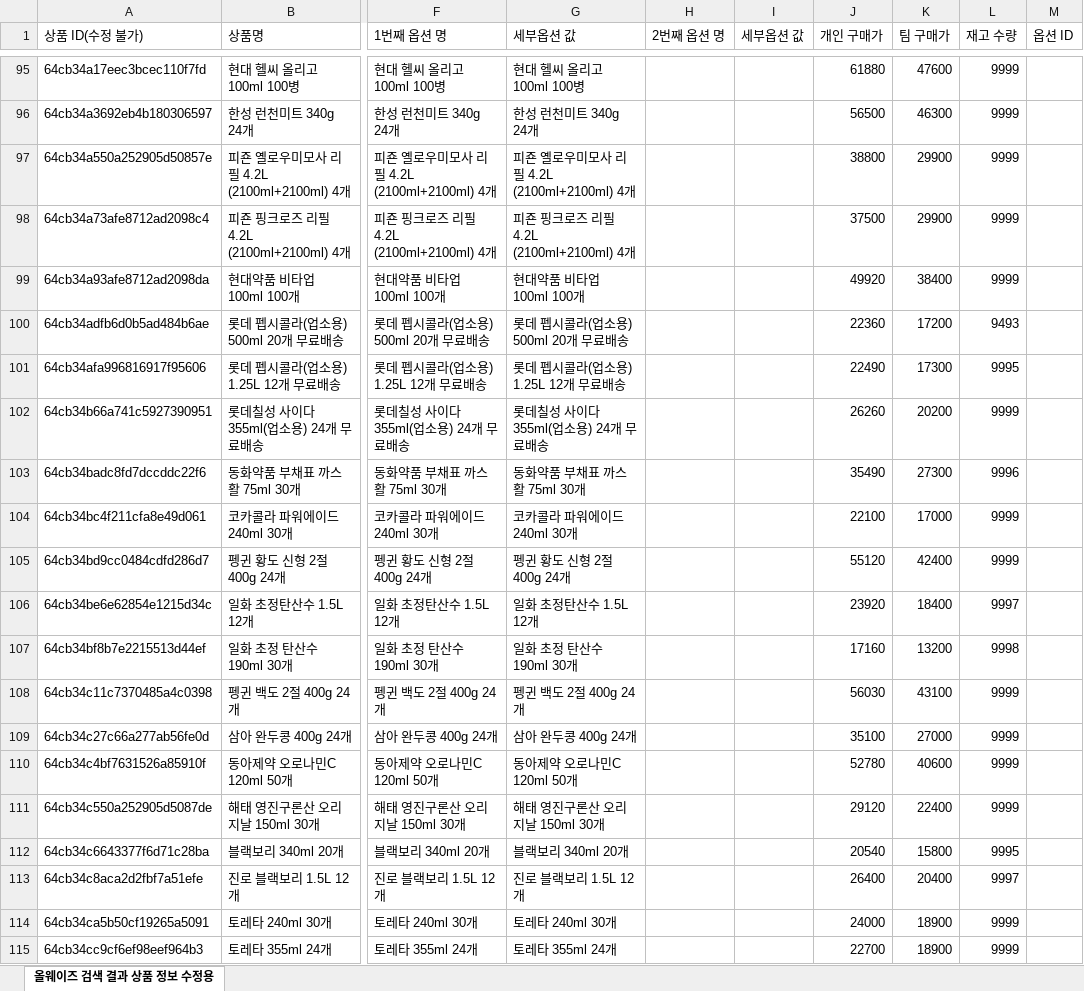
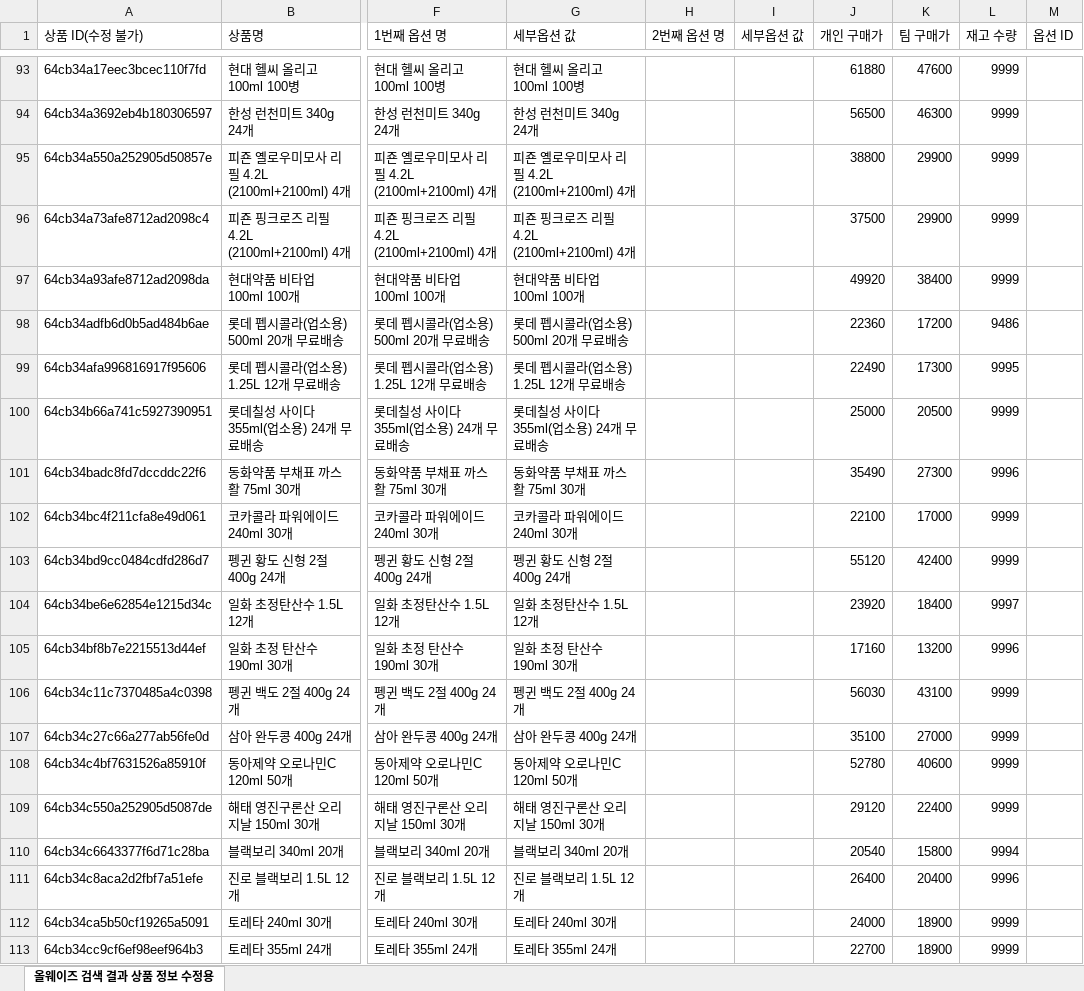
Before and after one commit to OURPROJECTDAO/work-automation-app, an Excel workbook: reference/listing_allways.xlsx, sheet 올웨이즈 검색 결과 상품 정보 수정용, drawn as a sheet; only a part is shown, gaps mark what is left out; values as stored, in another font and other column widths than the file's, no borders; addresses are those after the commit; the diff covers the shown part only; the diff names each change by its address in the sheet, - before the commit and + after, or states it on an @@ line.

```diff
--- a/reference/listing_allways.xlsx (sheet 올웨이즈 검색 결과 상품 정보 수정용)
+++ b/reference/listing_allways.xlsx (sheet 올웨이즈 검색 결과 상품 정보 수정용)
-L98 (재고 수량): 9493
+L98 (재고 수량): 9486
-J100 (개인 구매가): 26260
+J100 (개인 구매가): 25000
-K100 (팀 구매가): 20200
+K100 (팀 구매가): 20500
-L105 (재고 수량): 9998
+L105 (재고 수량): 9996
-L110 (재고 수량): 9995
+L110 (재고 수량): 9994
-L111 (재고 수량): 9997
+L111 (재고 수량): 9996
```
Also changed, not shown: 14 removed rows and 100 edited cells elsewhere in this sheet.
